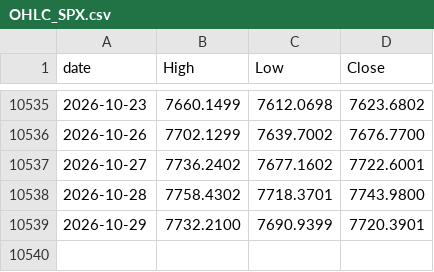
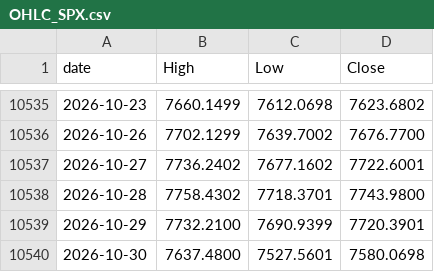
Before and after one commit to achl0902-web/back-testing, a CSV file: qld/data/macro/OHLC_SPX.csv, drawn as a sheet; only a part is shown, gaps mark what is left out.

```diff
--- a/qld/data/macro/OHLC_SPX.csv
+++ b/qld/data/macro/OHLC_SPX.csv
@@ -10539 +10539,2 @@ date,High,Low,Close
 2026-10-29,7732.2100,7690.9399,7720.3901
+2026-10-30,7637.4800,7527.5601,7580.0698
```
Also changed, not shown: qld/data/macro/OHLC_NDX.csv, qld/data/macro/Y_QLD.csv, 45 other files.
